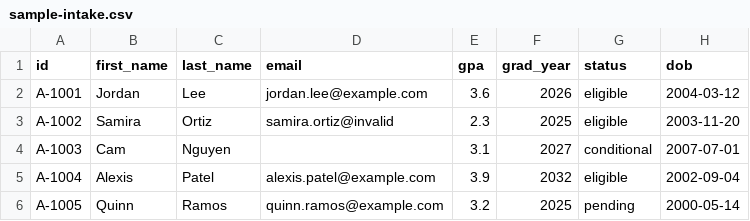
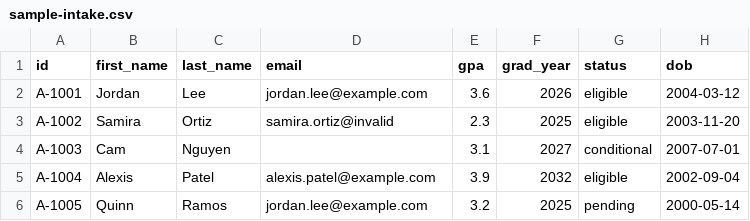
Before and after one commit to ralph-groupscholar/groupscholar-eligibility-oracle, a CSV file: data/sample-intake.csv, drawn as a sheet.

```diff
--- a/data/sample-intake.csv
+++ b/data/sample-intake.csv
@@ -5,2 +5,2 @@ A-1003,Cam,Nguyen,,3.1,2027,conditional,2007-07-01
 A-1004,Alexis,Patel,alexis.patel@example.com,3.9,2032,eligible,2002-09-04
-A-1005,Quinn,Ramos,quinn.ramos@example.com,3.2,2025,pending,2000-05-14
+A-1005,Quinn,Ramos,jordan.lee@example.com,3.2,2025,pending,2000-05-14
```
Also changed, not shown: 4 other files.
